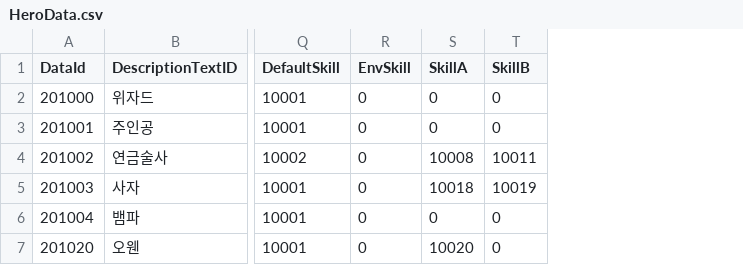
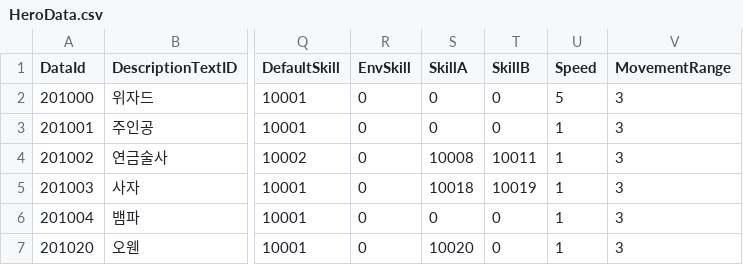
Before and after one commit to GEMPRayelle/Capstone_Design, a CSV file: Assets/@Resources/Data/ExcelData/HeroData.csv, drawn as a sheet; only a part is shown, gaps mark what is left out; the diff names each change by its address in the sheet, - before the commit and + after, or states it on an @@ line.

```diff
--- a/Assets/@Resources/Data/ExcelData/HeroData.csv
+++ b/Assets/@Resources/Data/ExcelData/HeroData.csv
+column U (Speed), rows 2-7: 5 | 1 | 1 | 1 | 1 | 1
+column V (MovementRange), rows 2-7: all 3
```
Also changed, not shown: Assets/@Resources/Data/ExcelData/MonsterData.csv, 32 other files.
